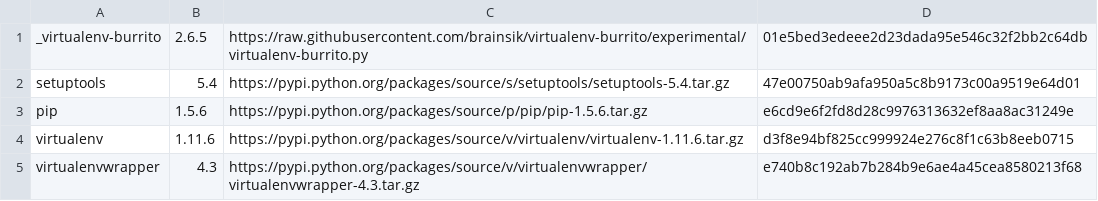
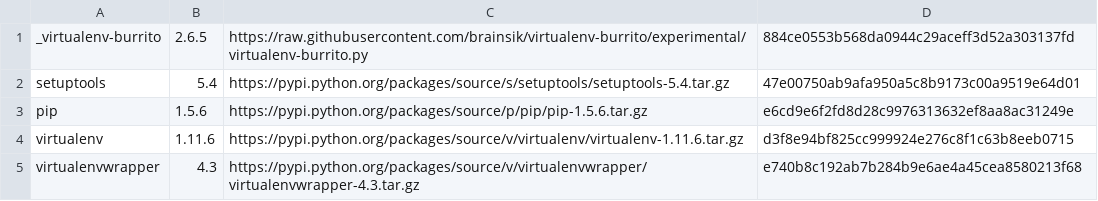
Before and after one commit to brainsik/virtualenv-burrito, a CSV file: versions.csv, drawn as a sheet.

Commit message:
ensure our current, version appropriate, python lib path is in PYTHONPATH

```diff
--- a/versions.csv
+++ b/versions.csv
@@ -1,2 +1,2 @@
-_virtualenv-burrito,2.6.5,https://raw.githubusercontent.com/brainsik/virtualenv-burrito/experimental/virtualenv-burrito.py,01e5bed3edeee2d23dada95e546c32f2bb2c64db
+_virtualenv-burrito,2.6.5,https://raw.githubusercontent.com/brainsik/virtualenv-burrito/experimental/virtualenv-burrito.py,884ce0553b568da0944c29aceff3d52a303137fd
 setuptools,5.4,https://pypi.python.org/packages/source/s/setuptools/setuptools-5.4.tar.gz,47e00750ab9afa950a5c8b9173c00a9519e64d01
```
Also changed, not shown: 2 other files.
